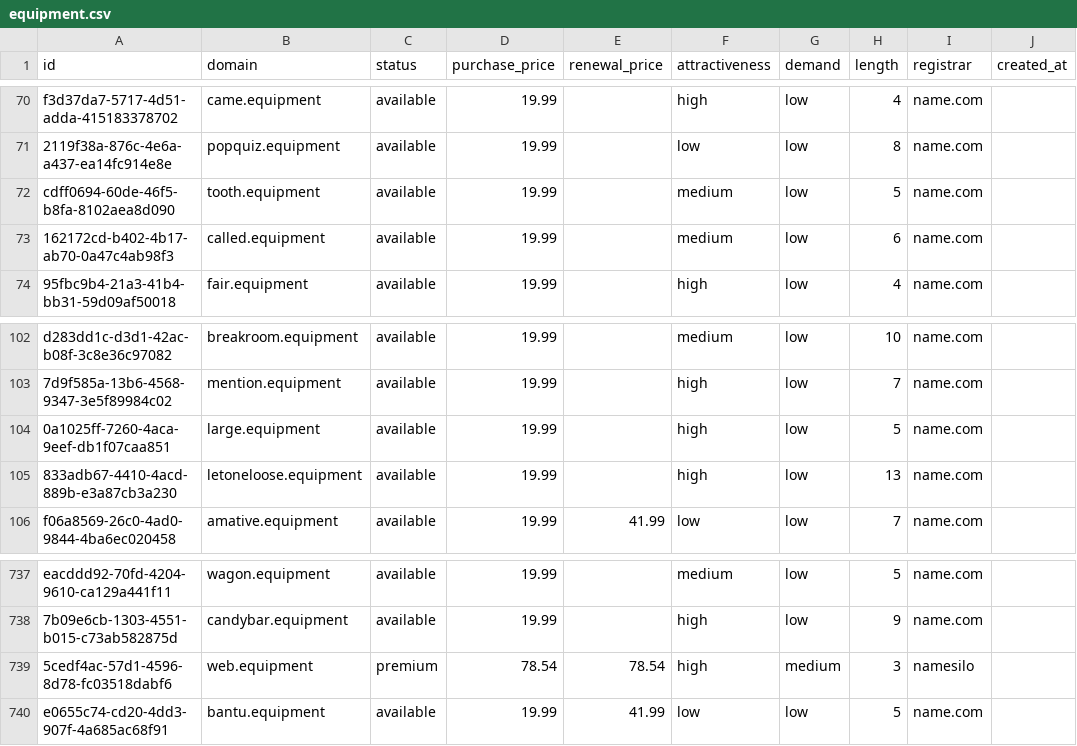
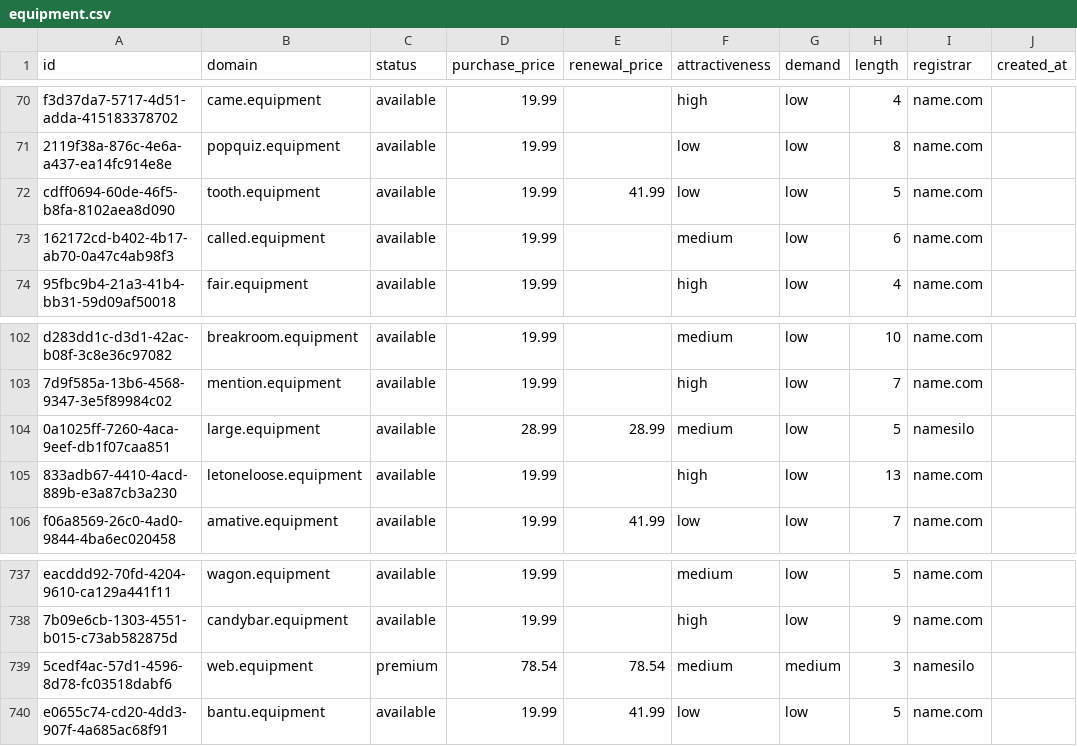
Before and after one commit to UniqueDomains/equipment-oneword-domains, a CSV file: equipment.csv, drawn as a sheet; only a part is shown, gaps mark what is left out; the diff names each change by its address in the sheet, - before the commit and + after, or states it on an @@ line.

Commit message:
Domains update

```diff
--- a/equipment.csv
+++ b/equipment.csv
-E72 (renewal_price): (empty)
+E72 (renewal_price): 41.99
-F72 (attractiveness): medium
+F72 (attractiveness): low
-D104 (purchase_price): 19.99
+D104 (purchase_price): 28.99
-E104 (renewal_price): (empty)
+E104 (renewal_price): 28.99
-F104 (attractiveness): high
+F104 (attractiveness): medium
-I104 (registrar): name.com
+I104 (registrar): namesilo
-F739 (attractiveness): high
+F739 (attractiveness): medium
```
Also changed, not shown: 4 other files.
